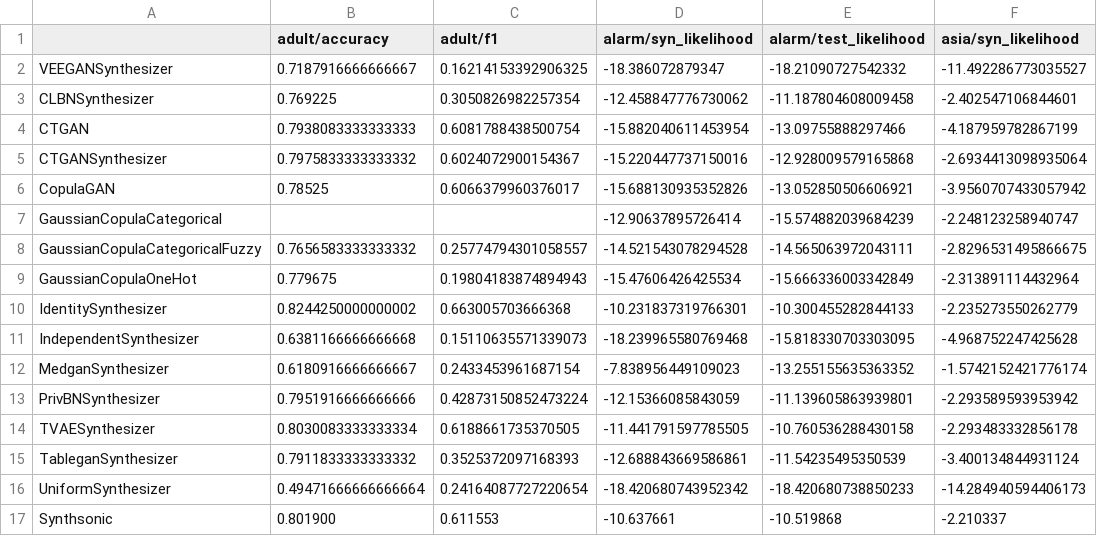
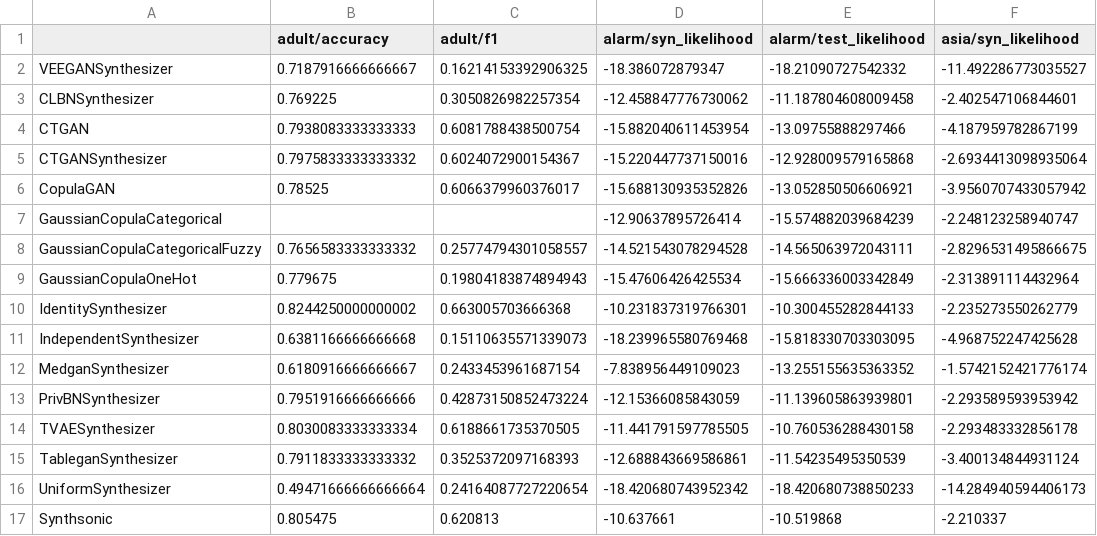
Before and after one commit to mbaak/synthsonic, a CSV file: notebooks/leaderboard/leaderboard.csv, drawn as a sheet; only a part is shown; the diff names each change by its address in the sheet, - before the commit and + after, or states it on an @@ line.

Commit message:
update of adult leaderboard

```diff
--- a/notebooks/leaderboard/leaderboard.csv
+++ b/notebooks/leaderboard/leaderboard.csv
-B17 (adult/accuracy): 0.801900
+B17 (adult/accuracy): 0.805475
-C17 (adult/f1): 0.611553
+C17 (adult/f1): 0.620813
```
Also changed, not shown: 2 other files.
